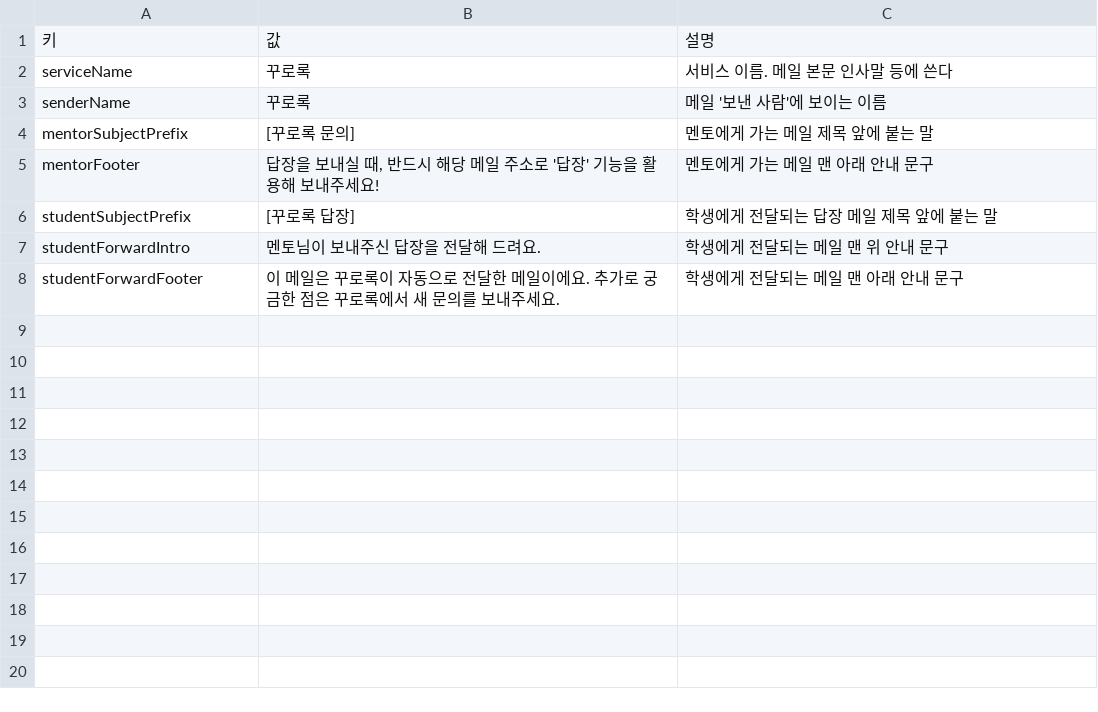
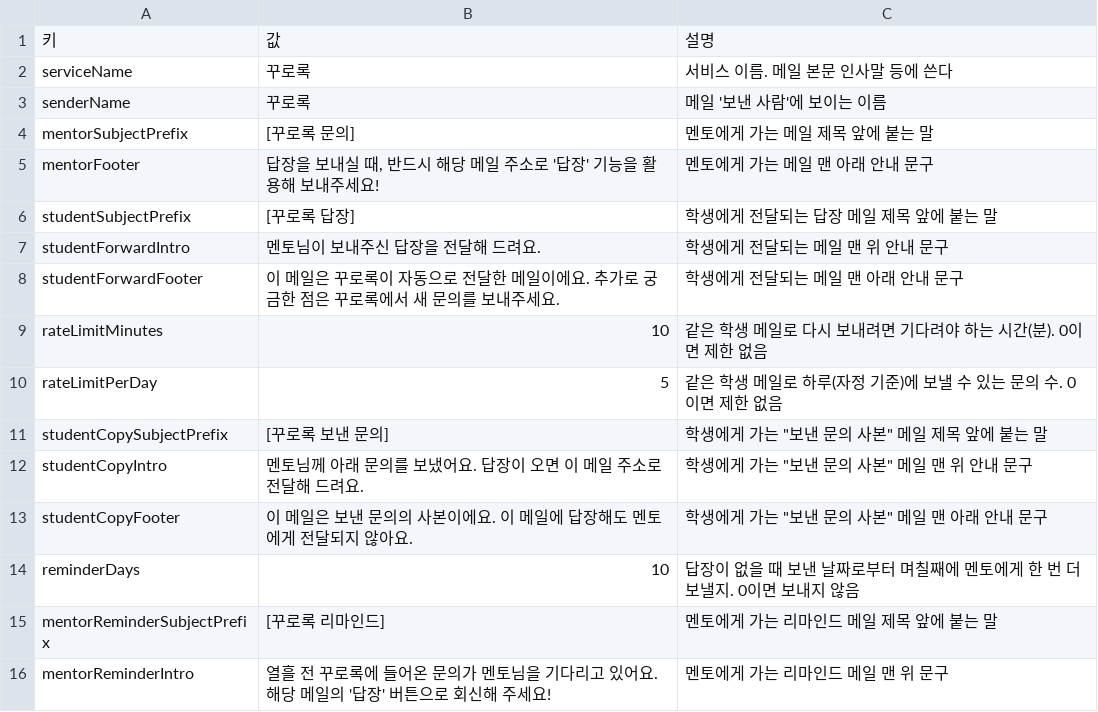
Before and after one commit to Kkurolog/Kkurolog, a CSV file: apps-script/templates/settings.example.csv, drawn as a sheet.

```diff
--- a/apps-script/templates/settings.example.csv
+++ b/apps-script/templates/settings.example.csv
@@ -8 +8,9 @@ studentForwardIntro,멘토님이 보내주신 답장을 전달해 드려요.,학
 studentForwardFooter,이 메일은 꾸로록이 자동으로 전달한 메일이에요. 추가로 궁금한 점은 꾸로록에서 새 문의를 보내주세요.,학생에게 전달되는 메일 맨 아래 안내 문구
+rateLimitMinutes,10,같은 학생 메일로 다시 보내려면 기다려야 하는 시간(분). 0이면 제한 없음
+rateLimitPerDay,5,같은 학생 메일로 하루(자정 기준)에 보낼 수 있는 문의 수. 0이면 제한 없음
+studentCopySubjectPrefix,[꾸로록 보낸 문의],"학생에게 가는 ""보낸 문의 사본"" 메일 제목 앞에 붙는 말"
+studentCopyIntro,멘토님께 아래 문의를 보냈어요. 답장이 오면 이 메일 주소로 전달해 드려요.,"학생에게 가는 ""보낸 문의 사본"" 메일 맨 위 안내 문구"
+studentCopyFooter,이 메일은 보낸 문의의 사본이에요. 이 메일에 답장해도 멘토에게 전달되지 않아요.,"학생에게 가는 ""보낸 문의 사본"" 메일 맨 아래 안내 문구"
+reminderDays,10,답장이 없을 때 보낸 날짜로부터 며칠째에 멘토에게 한 번 더 보낼지. 0이면 보내지 않음
+mentorReminderSubjectPrefix,[꾸로록 리마인드],멘토에게 가는 리마인드 메일 제목 앞에 붙는 말
+mentorReminderIntro,열흘 전 꾸로록에 들어온 문의가 멘토님을 기다리고 있어요. 해당 메일의 '답장' 버튼으로 회신해 주세요!,멘토에게 가는 리마인드 메일 맨 위 문구
```
Also changed, not shown: 17 other files.
